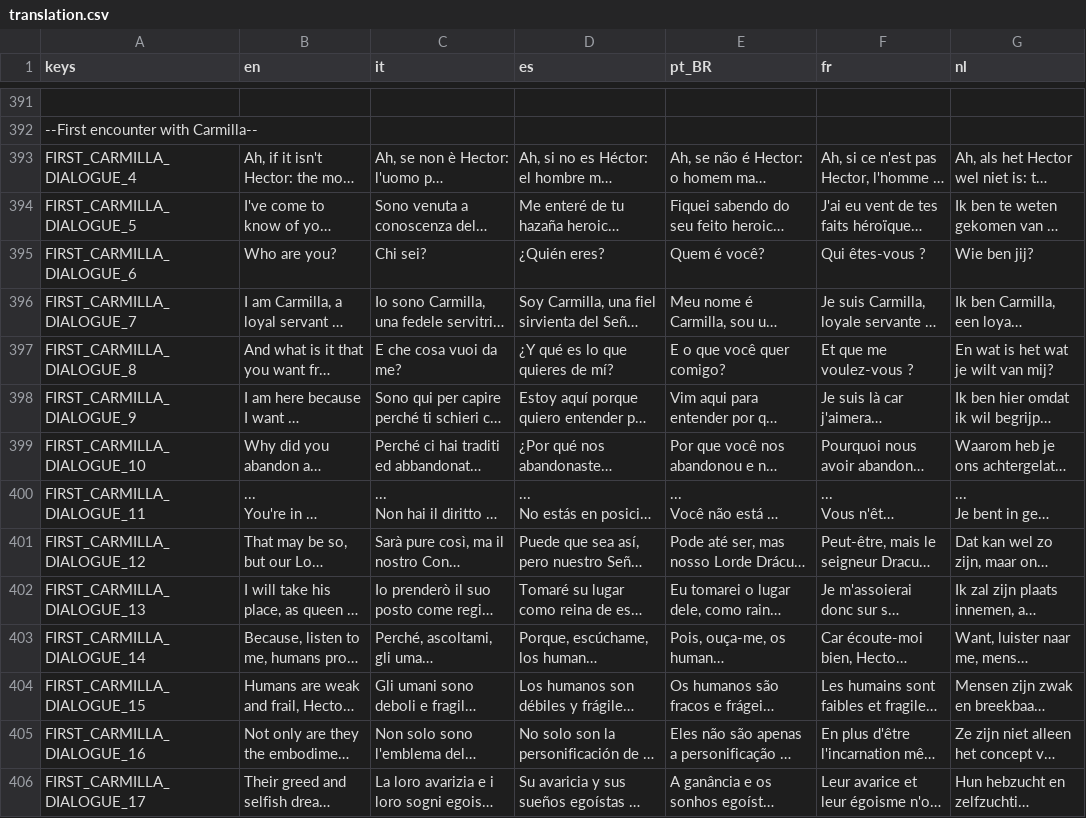
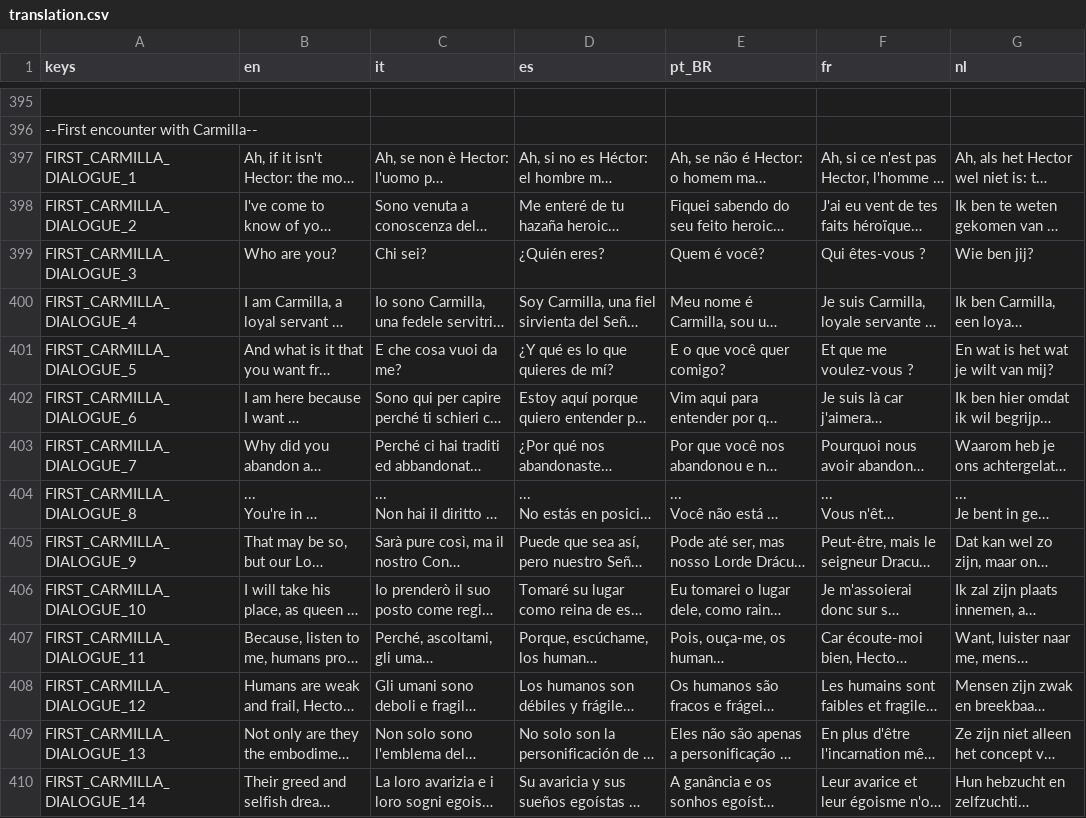
Before and after one commit to GianImpr/Castlevania-Remnants-of-Darkness, a CSV file: translation.csv, drawn as a sheet; only a part is shown, gaps mark what is left out; long unchanged cells end in …; addresses are those after the commit; the diff covers the shown part only; the diff names each change by its address in the sheet, - before the commit and + after, or states it on an @@ line.

Commit message:
Updated translation.

```diff
--- a/translation.csv
+++ b/translation.csv
-A397 (keys): FIRST_CARMILLA_DIALOGUE_4
+A397 (keys): FIRST_CARMILLA_DIALOGUE_1
-A398 (keys): FIRST_CARMILLA_DIALOGUE_5
+A398 (keys): FIRST_CARMILLA_DIALOGUE_2
-A399 (keys): FIRST_CARMILLA_DIALOGUE_6
+A399 (keys): FIRST_CARMILLA_DIALOGUE_3
-A400 (keys): FIRST_CARMILLA_DIALOGUE_7
+A400 (keys): FIRST_CARMILLA_DIALOGUE_4
-A401 (keys): FIRST_CARMILLA_DIALOGUE_8
+A401 (keys): FIRST_CARMILLA_DIALOGUE_5
-A402 (keys): FIRST_CARMILLA_DIALOGUE_9
+A402 (keys): FIRST_CARMILLA_DIALOGUE_6
-A403 (keys): FIRST_CARMILLA_DIALOGUE_10
+A403 (keys): FIRST_CARMILLA_DIALOGUE_7
-A404 (keys): FIRST_CARMILLA_DIALOGUE_11
+A404 (keys): FIRST_CARMILLA_DIALOGUE_8
-A405 (keys): FIRST_CARMILLA_DIALOGUE_12
+A405 (keys): FIRST_CARMILLA_DIALOGUE_9
-A406 (keys): FIRST_CARMILLA_DIALOGUE_13
+A406 (keys): FIRST_CARMILLA_DIALOGUE_10
-A407 (keys): FIRST_CARMILLA_DIALOGUE_14
+A407 (keys): FIRST_CARMILLA_DIALOGUE_11
-A408 (keys): FIRST_CARMILLA_DIALOGUE_15
+A408 (keys): FIRST_CARMILLA_DIALOGUE_12
-A409 (keys): FIRST_CARMILLA_DIALOGUE_16
+A409 (keys): FIRST_CARMILLA_DIALOGUE_13
-A410 (keys): FIRST_CARMILLA_DIALOGUE_17
+A410 (keys): FIRST_CARMILLA_DIALOGUE_14
```
Also changed, not shown: 4 added rows and 58 edited cells elsewhere in this file, 31 other files.
